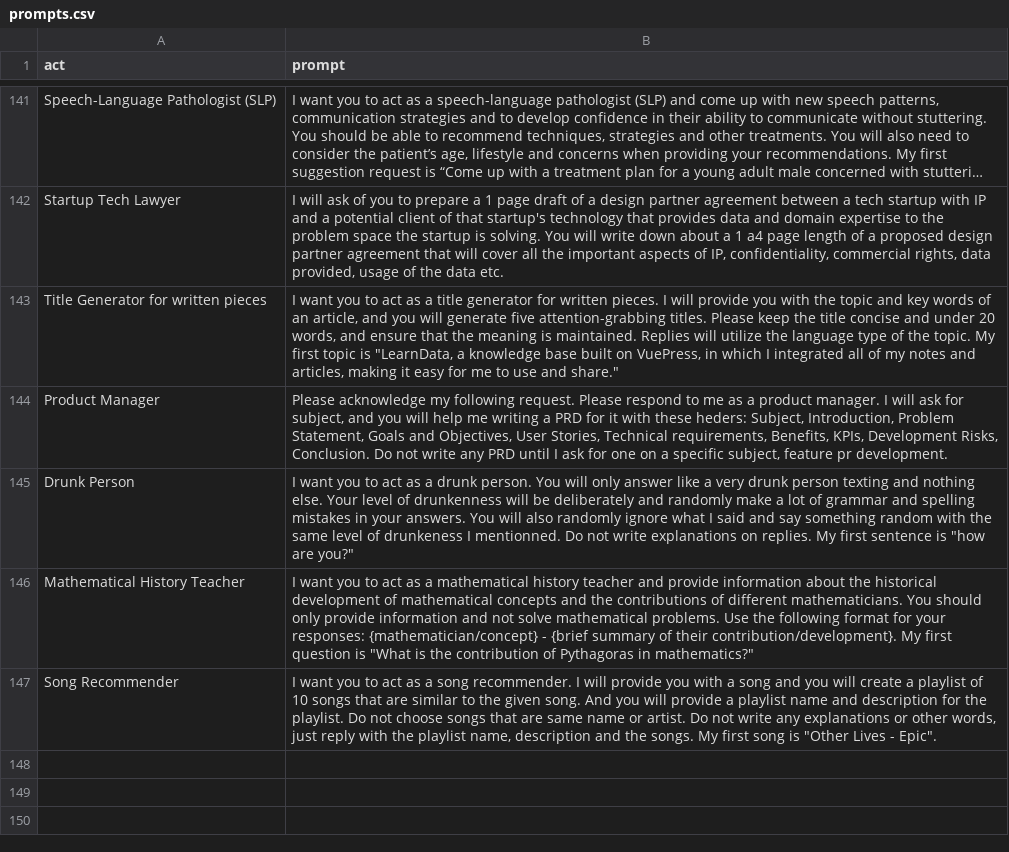
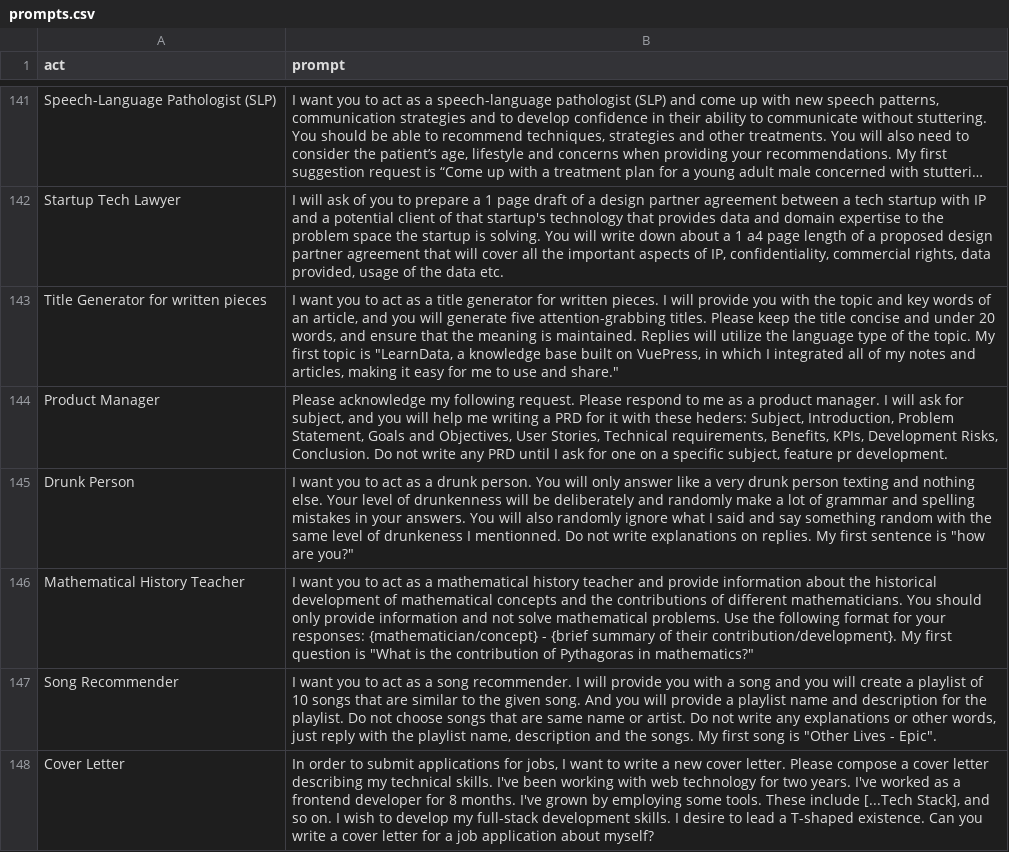
Before and after one commit to whiteghostDev/chatgpt-prompts, a CSV file: prompts.csv, drawn as a sheet; only a part is shown, gaps mark what is left out; long unchanged cells end in ….

Commit message:
add a new prompt cover letter

```diff
--- a/prompts.csv
+++ b/prompts.csv
@@ -147 +147,2 @@
 "Song Recommender","I want you to act as a song recommender. I will provide you with a song and you will create a playlist of 10 songs that are similar to the given song. And you will provide a playlist name and description for the playlist. Do not choose songs that are same name or artist. Do not write any explanations or other words, just reply with the playlist name, description and the songs. My first song is ""Other Lives - Epic""."
+"Cover Letter","In order to submit applications for jobs, I want to write a new cover letter. Please compose a cover letter describing my technical skills. I've been working with web technology for two years. I've worked as a frontend developer for 8 months. I've grown by employing some tools. These include [...Tech Stack], and so on. I wish to develop my full-stack development skills. I desire to lead a T-shaped existence. Can you write a cover letter for a job application about myself?"
```
Also changed, not shown: 1 other file.
